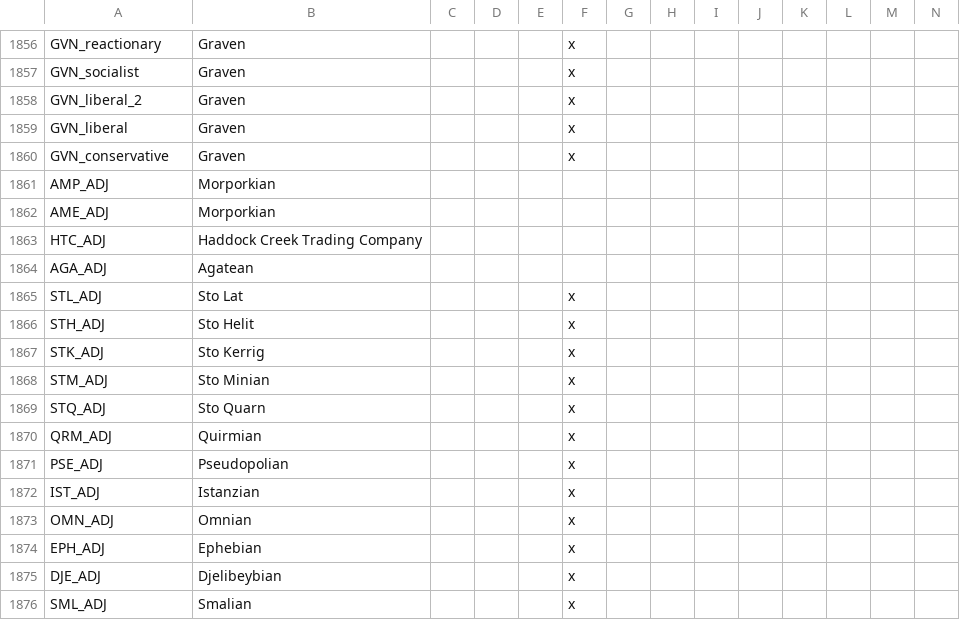
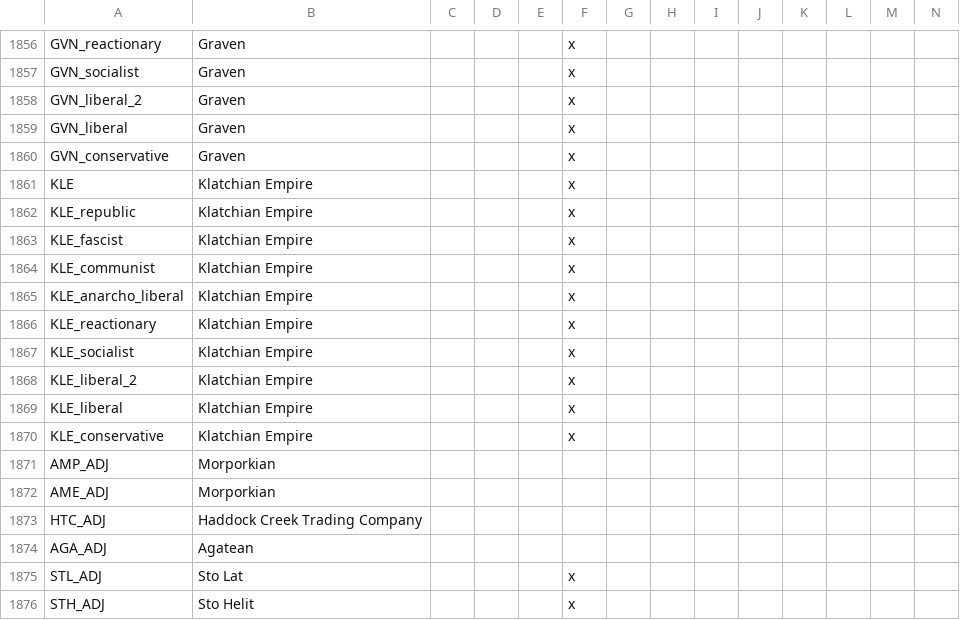
Before and after one commit to Garion132/The_Discworld_Project, a CSV file: localisation/discworld.csv, drawn as a sheet; only a part is shown, gaps mark what is left out; the shorter side is filled out with more unchanged rows; rows hold the shown columns only; the diff names each change by its address in the sheet, - before the commit and + after, or states it on an @@ line.

Commit message:
Klatchian empire

```diff
--- a/localisation/discworld.csv
+++ b/localisation/discworld.csv
+row 1861: KLE | Klatchian Empire |  |  |  | x
+row 1862: KLE_republic | Klatchian Empire |  |  |  | x
+row 1863: KLE_fascist | Klatchian Empire |  |  |  | x
+row 1864: KLE_communist | Klatchian Empire |  |  |  | x
+row 1865: KLE_anarcho_liberal | Klatchian Empire |  |  |  | x
+row 1866: KLE_reactionary | Klatchian Empire |  |  |  | x
+row 1867: KLE_socialist | Klatchian Empire |  |  |  | x
+row 1868: KLE_liberal_2 | Klatchian Empire |  |  |  | x
+row 1869: KLE_liberal | Klatchian Empire |  |  |  | x
+row 1870: KLE_conservative | Klatchian Empire |  |  |  | x
```
Also changed, not shown: 11 other files.
